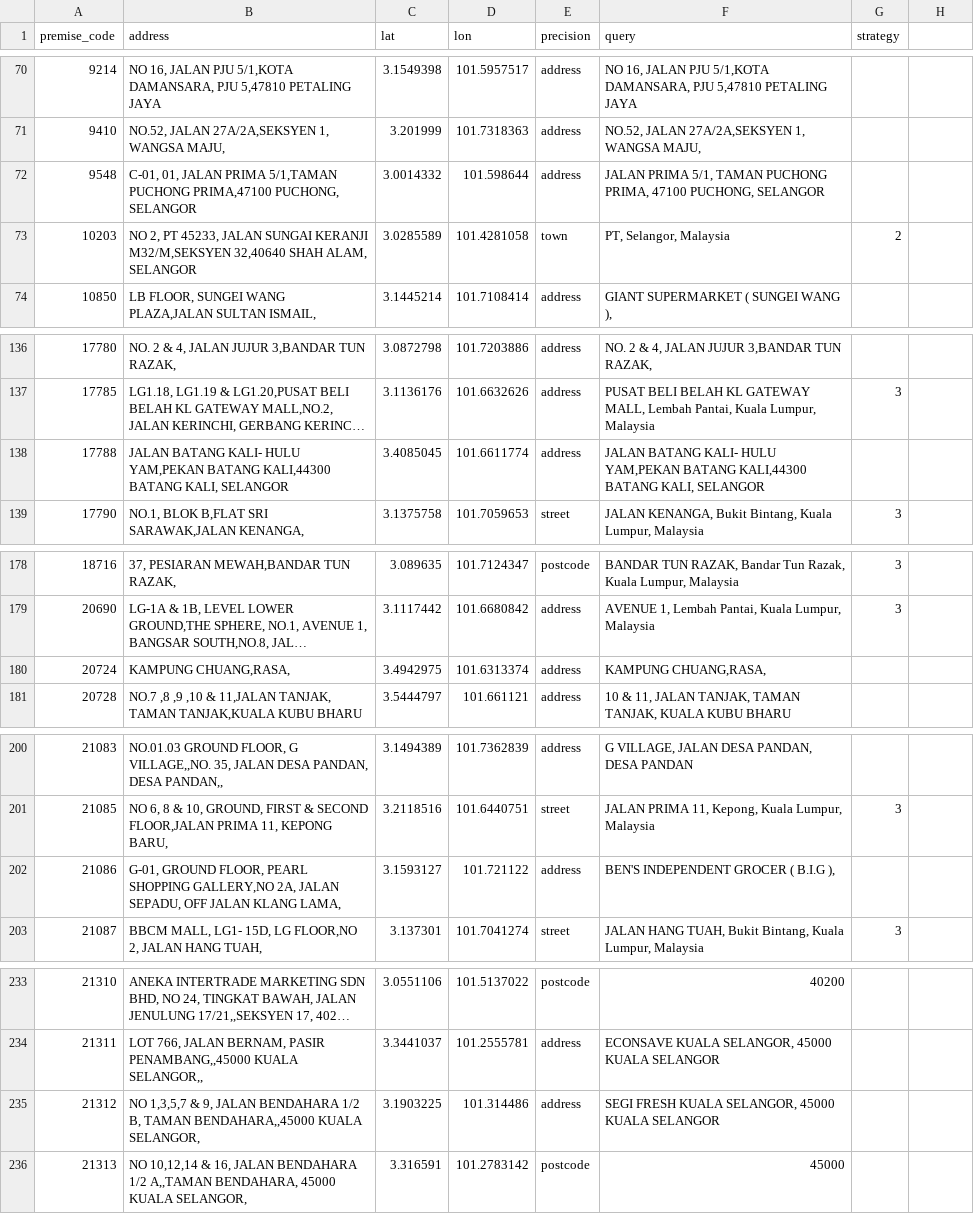
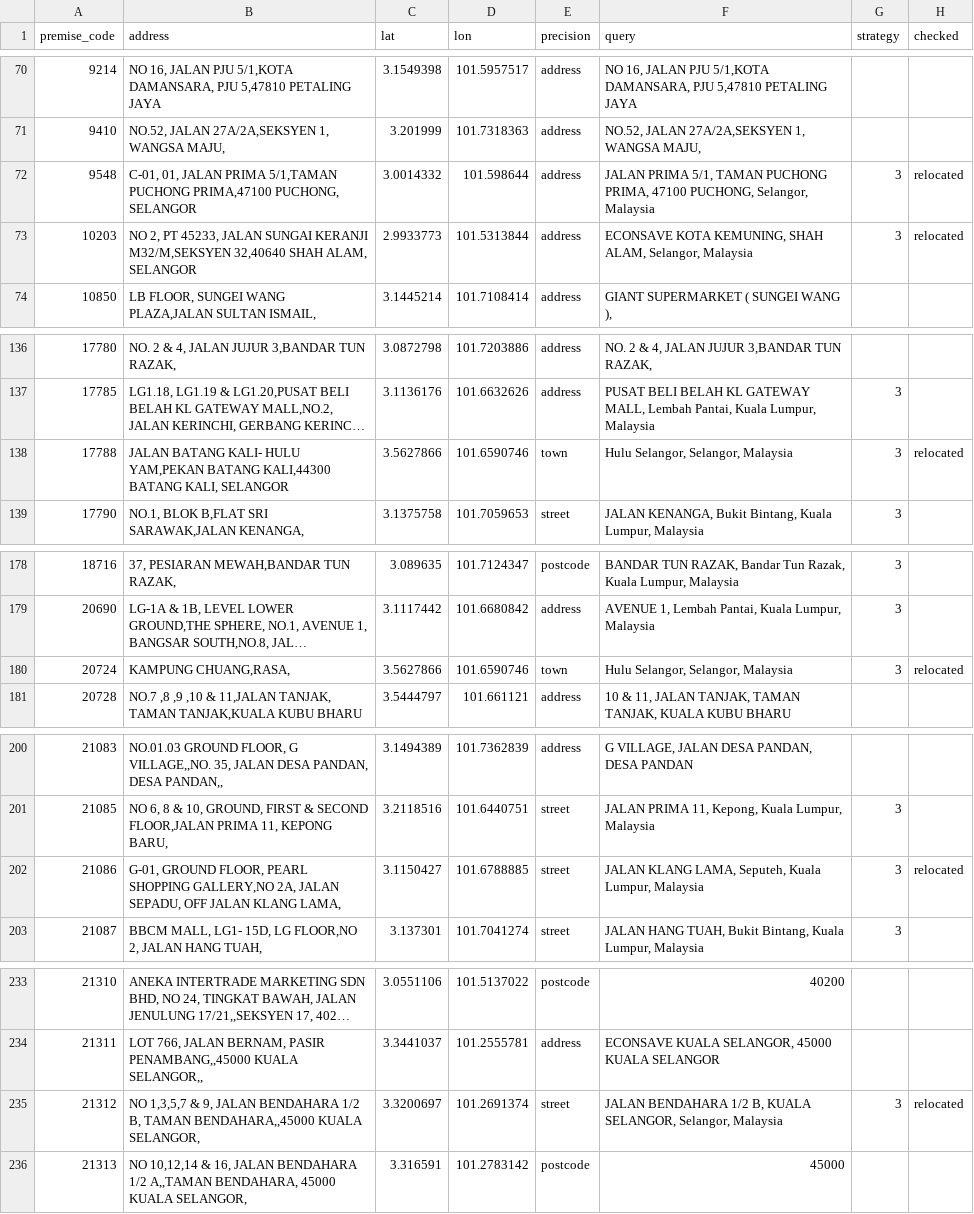
Before and after one commit to HazzyWan/sensen, a CSV file: pipeline/geocache.csv, drawn as a sheet; only a part is shown, gaps mark what is left out; long unchanged cells end in …; the diff covers the shown part only; the diff names each change by its address in the sheet, - before the commit and + after, or states it on an @@ line.

Commit message:
Check shop positions against their district and fix wrong matches

```diff
--- a/pipeline/geocache.csv
+++ b/pipeline/geocache.csv
-H1: (empty)
+H1: checked
-F72 (query): …47100 PUCHONG, SELANGOR
+F72 (query): …47100 PUCHONG, Selangor, Malaysia
-G72 (strategy): (empty)
+G72 (strategy): 3
-H72:H73 (checked): (empty)
+H72:H73 (checked): relocated
-C73 (lat): 3.0285589
+C73 (lat): 2.9933773
-D73 (lon): 101.4281058
+D73 (lon): 101.5313844
-E73 (precision): town
+E73 (precision): address
-F73 (query): PT, Selangor, Malaysia
+F73 (query): ECONSAVE KOTA KEMUNING, SHAH ALAM, Selangor, Malaysia
-G73 (strategy): 2
+G73 (strategy): 3
-C138 (lat): 3.4085045
+C138 (lat): 3.5627866
-D138 (lon): 101.6611774
+D138 (lon): 101.6590746
-E138 (precision): address
+E138 (precision): town
-F138 (query): JALAN BATANG KALI- HULU YAM,PEKAN BATANG KALI,44300 BATANG KALI, SELANGOR
+F138 (query): Hulu Selangor, Selangor, Malaysia
-G138 (strategy): (empty)
+G138 (strategy): 3
-H138 (checked): (empty)
+H138 (checked): relocated
-C180 (lat): 3.4942975
+C180 (lat): 3.5627866
-D180 (lon): 101.6313374
+D180 (lon): 101.6590746
-E180 (precision): address
+E180 (precision): town
-F180 (query): KAMPUNG CHUANG,RASA,
+F180 (query): Hulu Selangor, Selangor, Malaysia
-G180 (strategy): (empty)
+G180 (strategy): 3
-H180 (checked): (empty)
+H180 (checked): relocated
-C202 (lat): 3.1593127
+C202 (lat): 3.1150427
-D202 (lon): 101.721122
+D202 (lon): 101.6788885
-E202 (precision): address
+E202 (precision): street
-F202 (query): BEN'S INDEPENDENT GROCER ( B.I.G ),
+F202 (query): JALAN KLANG LAMA, Seputeh, Kuala Lumpur, Malaysia
-G202 (strategy): (empty)
+G202 (strategy): 3
-H202 (checked): (empty)
+H202 (checked): relocated
-C235 (lat): 3.1903225
+C235 (lat): 3.3200697
-D235 (lon): 101.314486
+D235 (lon): 101.2691374
-E235 (precision): address
+E235 (precision): street
-F235 (query): SEGI FRESH KUALA SELANGOR, 45000 KUALA SELANGOR
+F235 (query): JALAN BENDAHARA 1/2 B, KUALA SELANGOR, Selangor, Malaysia
-G235 (strategy): (empty)
+G235 (strategy): 3
-H235 (checked): (empty)
+H235 (checked): relocated
```
Also changed, not shown: 88 edited cells elsewhere in this file, 2 other files.
